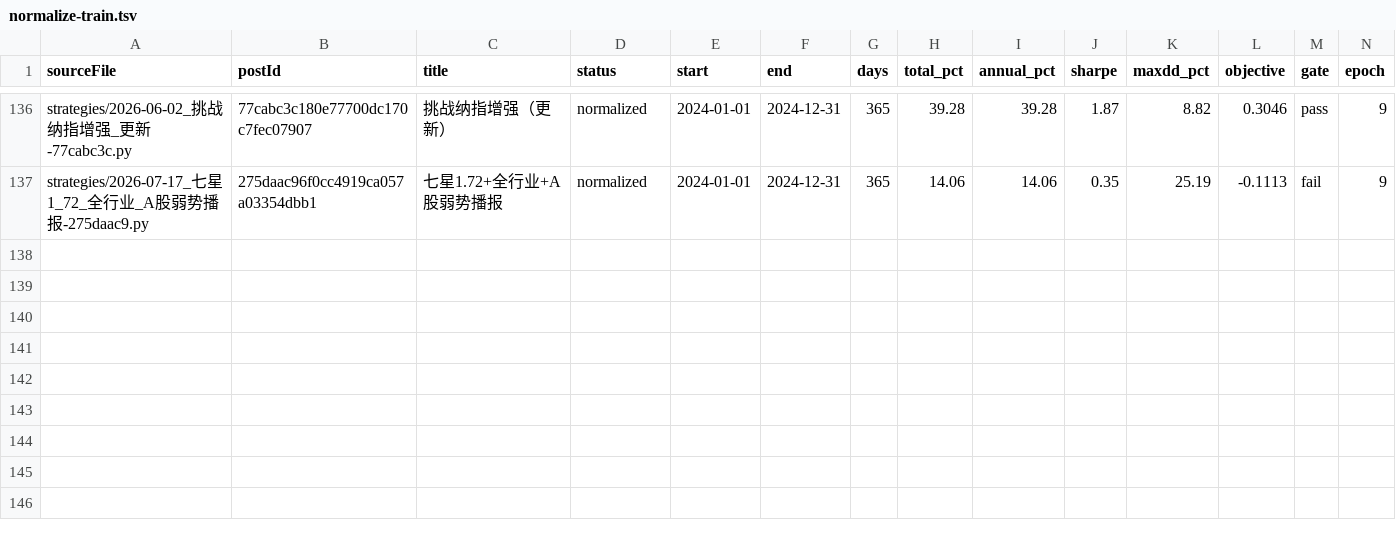
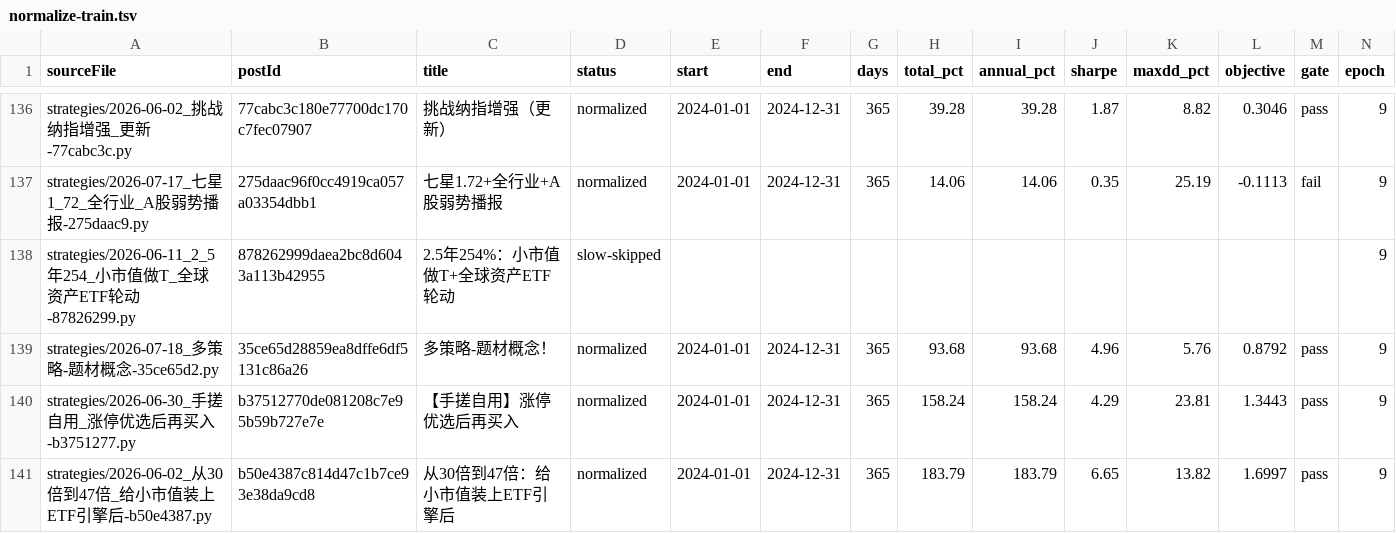
Before and after one commit to MohanShen/join-quant, a TSV file: harness/normalize-train.tsv, drawn as a sheet; only a part is shown, gaps mark what is left out; the diff names each change by its address in the sheet, - before the commit and + after, or states it on an @@ line.

```diff
--- a/harness/normalize-train.tsv
+++ b/harness/normalize-train.tsv
+row 138: strategies/2026-06-11_2_5年254_小市值做T_全球资产ETF轮动-87826299.py | 878262999daea2bc8d6043a113b42955 | 2.5年254%：小市值做T+全球资产ETF轮动 | slow-skipped |  |  |  |  |  |  |  |  |  | 9
+row 139: strategies/2026-07-18_多策略-题材概念-35ce65d2.py | 35ce65d28859ea8dffe6df5131c86a26 | 多策略-题材概念！ | normalized | 2024-01-01 | 2024-12-31 | 365 | 93.68 | 93.68 | 4.96 | 5.76 | 0.8792 | pass | 9
+row 140: strategies/2026-06-30_手搓自用_涨停优选后再买入-b3751277.py | b37512770de081208c7e95b59b727e7e | 【手搓自用】涨停优选后再买入 | normalized | 2024-01-01 | 2024-12-31 | 365 | 158.24 | 158.24 | 4.29 | 23.81 | 1.3443 | pass | 9
+row 141: strategies/2026-06-02_从30倍到47倍_给小市值装上ETF引擎后-b50e4387.py | b50e4387c814d47c1b7ce93e38da9cd8 | 从30倍到47倍：给小市值装上ETF引擎后 | normalized | 2024-01-01 | 2024-12-31 | 365 | 183.79 | 183.79 | 6.65 | 13.82 | 1.6997 | pass | 9
```
Also changed, not shown: 4 other files.
